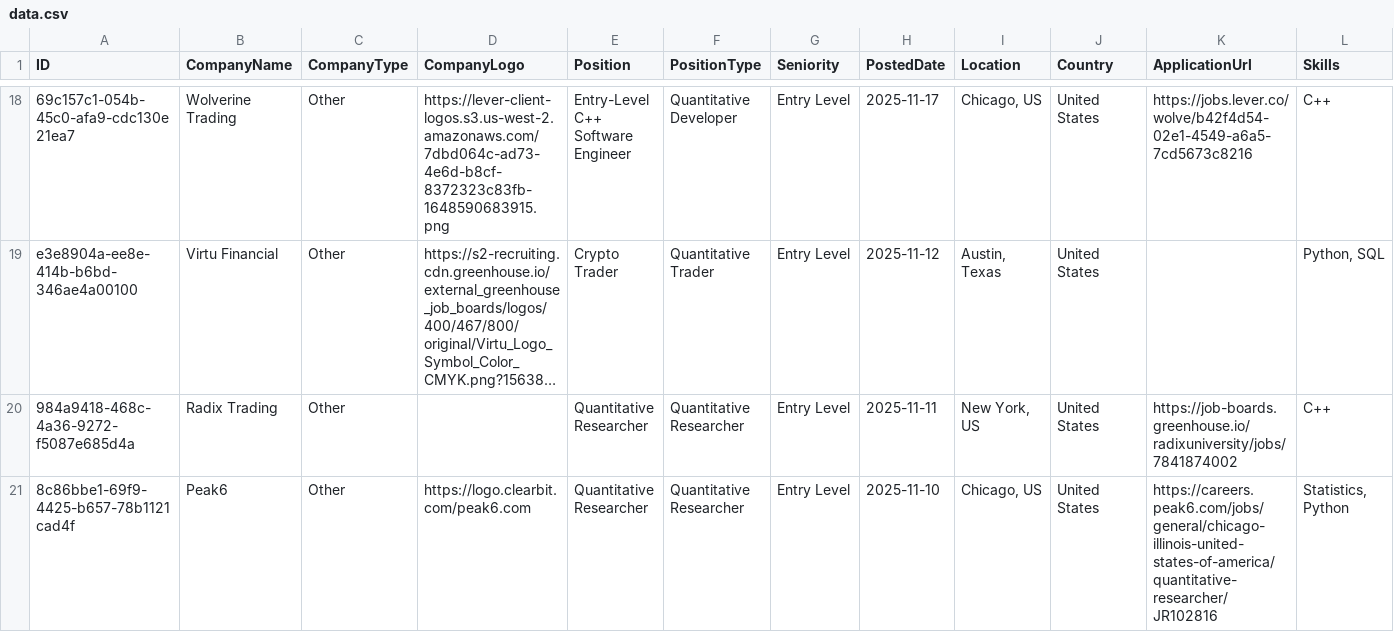
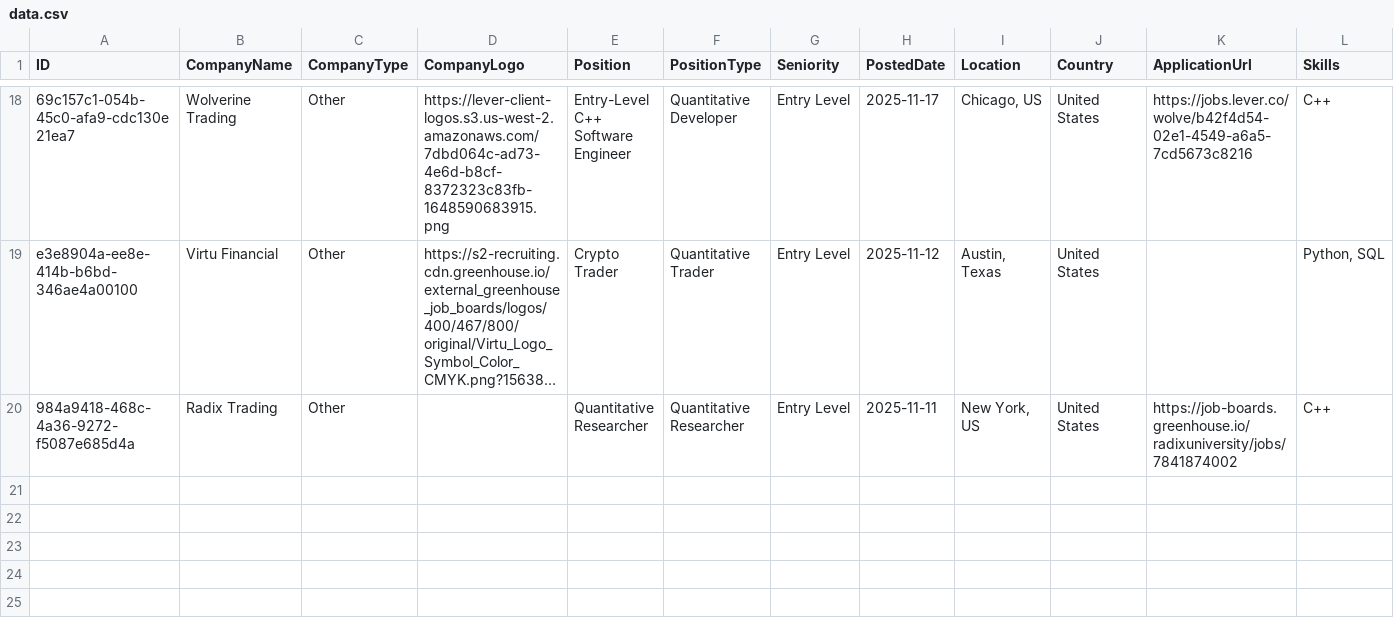
Before and after one commit to ibrahimmudassar/AutoOpenQuant, a CSV file: data.csv, drawn as a sheet; only a part is shown, gaps mark what is left out; long unchanged cells end in …; rows hold the shown columns only; the diff names each change by its address in the sheet, - before the commit and + after, or states it on an @@ line.

Commit message:
GitHub Actions Bot

```diff
--- a/data.csv
+++ b/data.csv
-row 21: 8c86bbe1-69f9-4425-b657-78b1121cad4f | Peak6 | Other | https://logo.clearbit.com/peak6.com | Quantitative Researcher | Quantitative Researcher | Entry Level | 2025-11-10 | Chicago, US | United States | https://careers.peak6.com/jobs/general/chicago-illinois-united-states-of-america/quantitative-researcher/JR102816 | Statistics, Python
```
